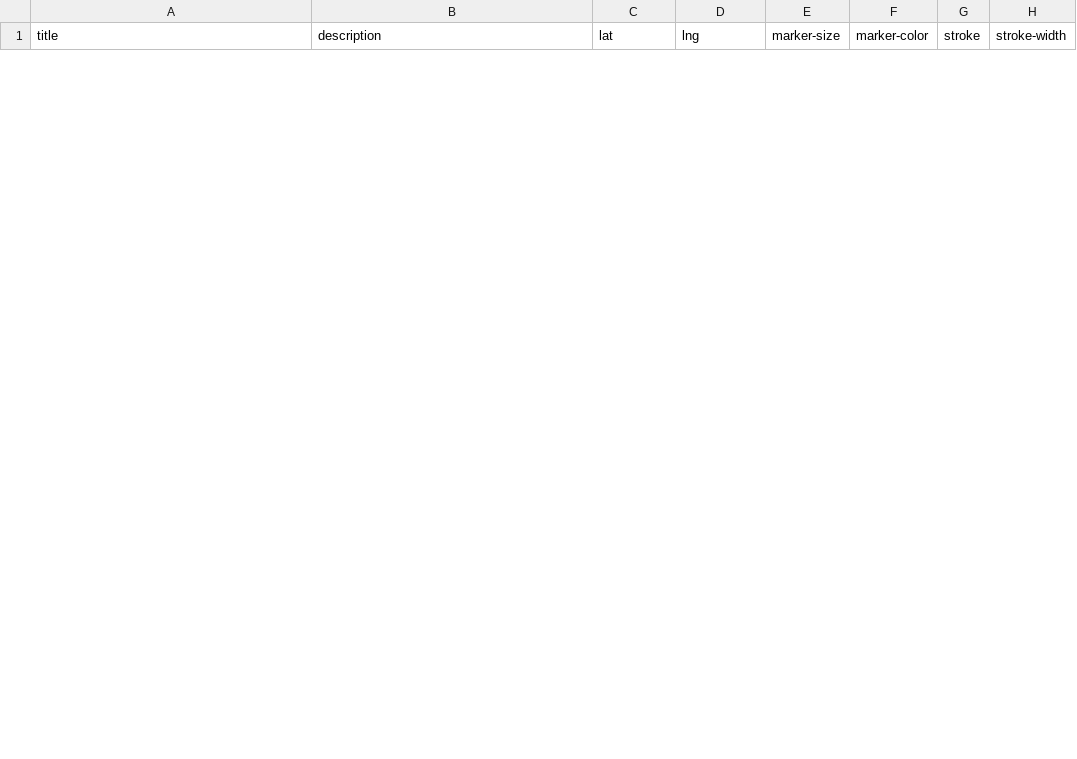
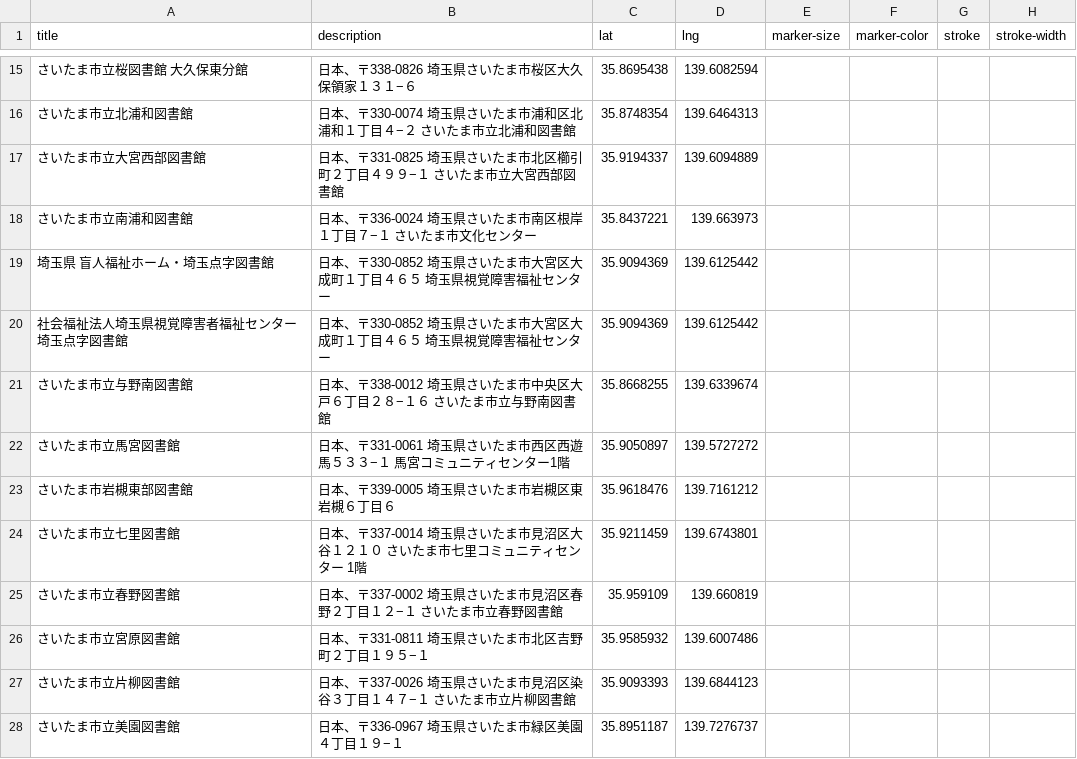
Before and after one commit to creativival/geojson-api, a CSV file: example.csv, drawn as a sheet; only a part is shown, gaps mark what is left out; the diff covers the shown part only; the diff names each change by its address in the sheet, - before the commit and + after, or states it on an @@ line.

Commit message:
Update example.csv

```diff
--- a/example.csv
+++ b/example.csv
+row 15: さいたま市立桜図書館 大久保東分館 | 日本、〒338-0826 埼玉県さいたま市桜区大久保領家１３１−６ | 35.8695438 | 139.6082594
+row 16: さいたま市立北浦和図書館 | 日本、〒330-0074 埼玉県さいたま市浦和区北浦和１丁目４−２ さいたま市立北浦和図書館 | 35.8748354 | 139.6464313
+row 17: さいたま市立大宮西部図書館 | 日本、〒331-0825 埼玉県さいたま市北区櫛引町２丁目４９９−１ さいたま市立大宮西部図書館 | 35.9194337 | 139.6094889
+row 18: さいたま市立南浦和図書館 | 日本、〒336-0024 埼玉県さいたま市南区根岸１丁目７−１ さいたま市文化センター | 35.8437221 | 139.663973
+row 19: 埼玉県 盲人福祉ホーム・埼玉点字図書館 | 日本、〒330-0852 埼玉県さいたま市大宮区大成町１丁目４６５ 埼玉県視覚障害福祉センター | 35.9094369 | 139.6125442
+row 20: 社会福祉法人埼玉県視覚障害者福祉センター埼玉点字図書館 | 日本、〒330-0852 埼玉県さいたま市大宮区大成町１丁目４６５ 埼玉県視覚障害福祉センター | 35.9094369 | 139.6125442
+row 21: さいたま市立与野南図書館 | 日本、〒338-0012 埼玉県さいたま市中央区大戸６丁目２８−１６ さいたま市立与野南図書館 | 35.8668255 | 139.6339674
+row 22: さいたま市立馬宮図書館 | 日本、〒331-0061 埼玉県さいたま市西区西遊馬５３３−１ 馬宮コミュニティセンター1階 | 35.9050897 | 139.5727272
+row 23: さいたま市岩槻東部図書館 | 日本、〒339-0005 埼玉県さいたま市岩槻区東岩槻６丁目６ | 35.9618476 | 139.7161212
+row 24: さいたま市立七里図書館 | 日本、〒337-0014 埼玉県さいたま市見沼区大谷１２１０ さいたま市七里コミュニティセンター 1階 | 35.9211459 | 139.6743801
+row 25: さいたま市立春野図書館 | 日本、〒337-0002 埼玉県さいたま市見沼区春野２丁目１２−１ さいたま市立春野図書館 | 35.959109 | 139.660819
+row 26: さいたま市立宮原図書館 | 日本、〒331-0811 埼玉県さいたま市北区吉野町２丁目１９５−１ | 35.9585932 | 139.6007486
+row 27: さいたま市立片柳図書館 | 日本、〒337-0026 埼玉県さいたま市見沼区染谷３丁目１４７−１ さいたま市立片柳図書館 | 35.9093393 | 139.6844123
+row 28: さいたま市立美園図書館 | 日本、〒336-0967 埼玉県さいたま市緑区美園４丁目１９−１ | 35.8951187 | 139.7276737
```
Also changed, not shown: 13 added rows and 1 removed row elsewhere in this file.
